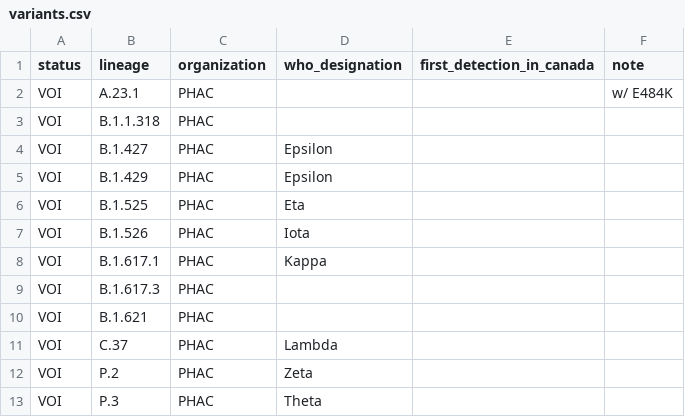
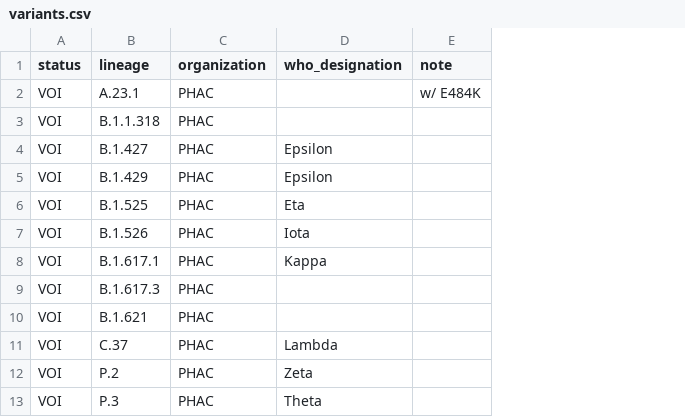
Before and after one commit to phac-nml/SARS-CoV-2-resources, a CSV file: variants.csv, drawn as a sheet; only a part is shown; the diff names each change by its address in the sheet, - before the commit and + after, or states it on an @@ line.

Commit message:
updating variants

```diff
--- a/variants.csv
+++ b/variants.csv
-column E (first_detection_in_canada), empty
```
